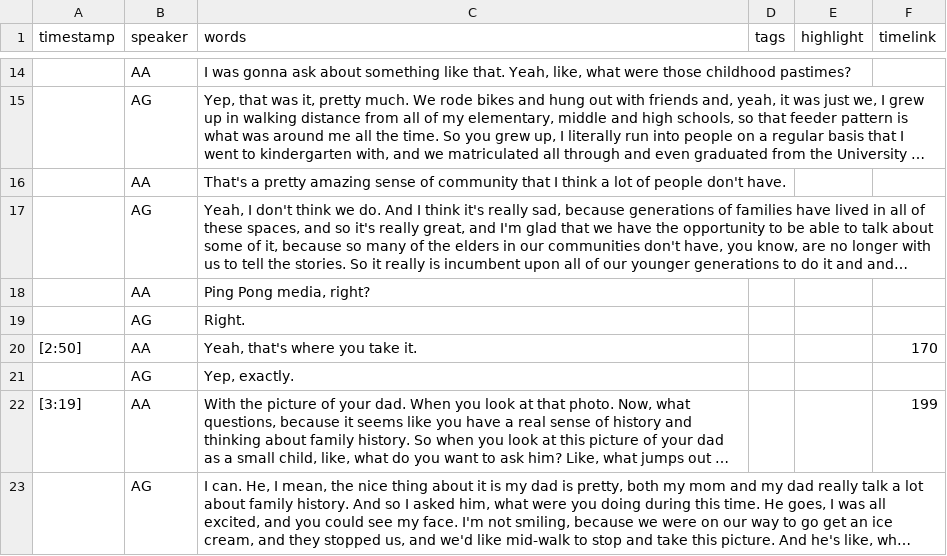
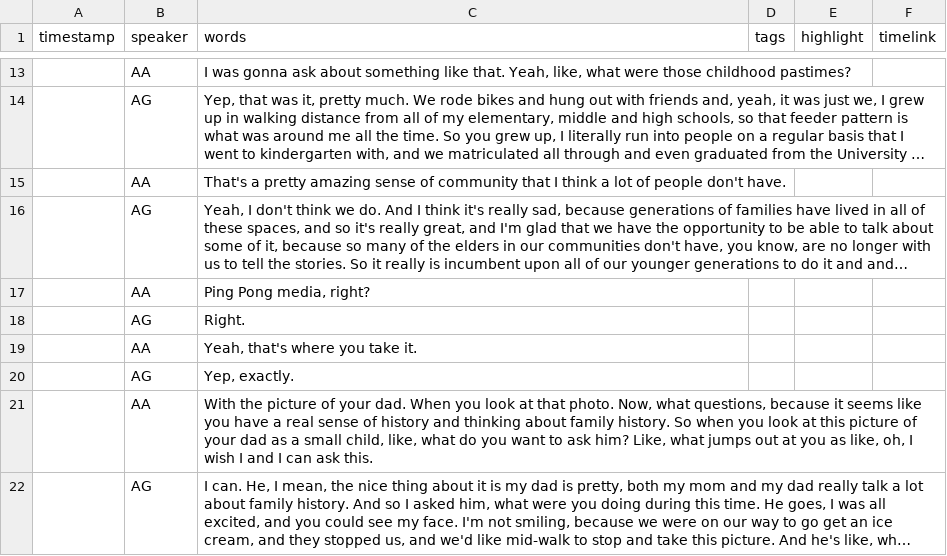
Before and after one commit to VillalobosJesus/mexam-oral-histories, a CSV file: _data/transcripts/mxamoh_004.csv, drawn as a sheet; only a part is shown, gaps mark what is left out; long unchanged cells end in …; addresses are those after the commit; the diff covers the shown part only; the diff names each change by its address in the sheet, - before the commit and + after, or states it on an @@ line.

Commit message:
Update transcripts.

```diff
--- a/_data/transcripts/mxamoh_004.csv
+++ b/_data/transcripts/mxamoh_004.csv
-A19 (timestamp): [2:50]
+A19 (timestamp): (empty)
-F19 (timelink): 170
+F19 (timelink): (empty)
-A21 (timestamp): [3:19]
+A21 (timestamp): (empty)
-F21 (timelink): 199
+F21 (timelink): (empty)
```
Also changed, not shown: 5 removed rows and 3 edited cells elsewhere in this file, _data/transcripts/mxamoh_002.csv, _data/transcripts/mxamoh_003.csv, 1 other file.
